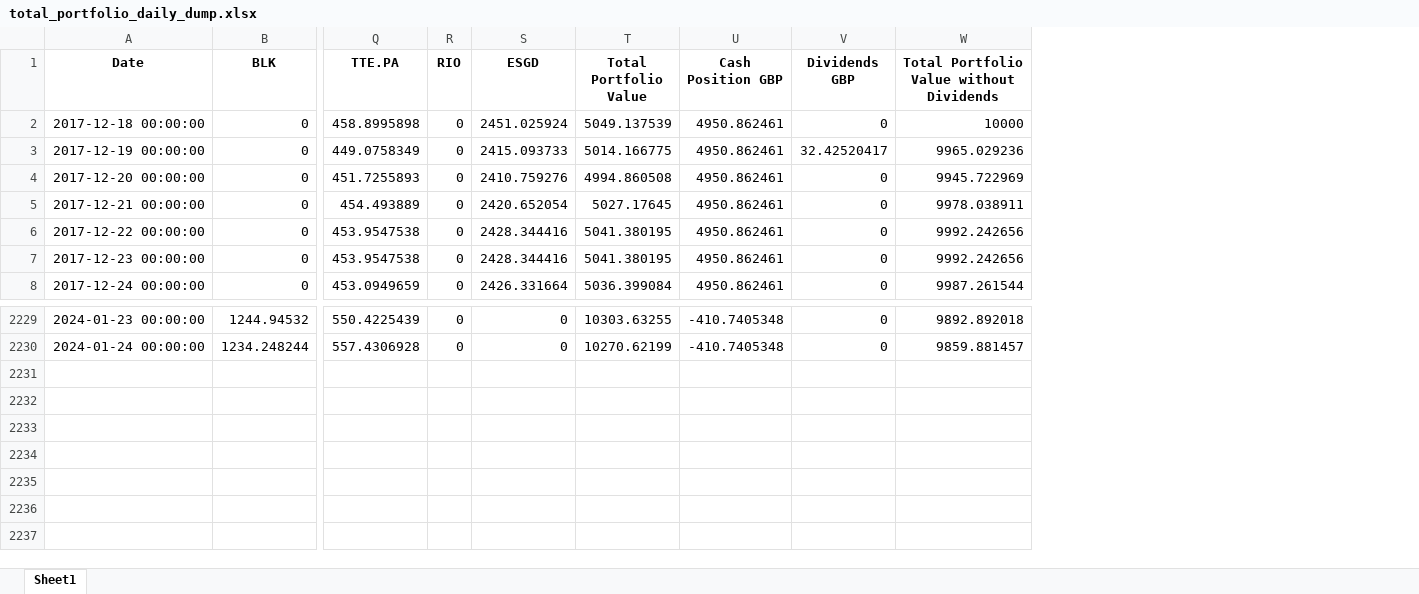
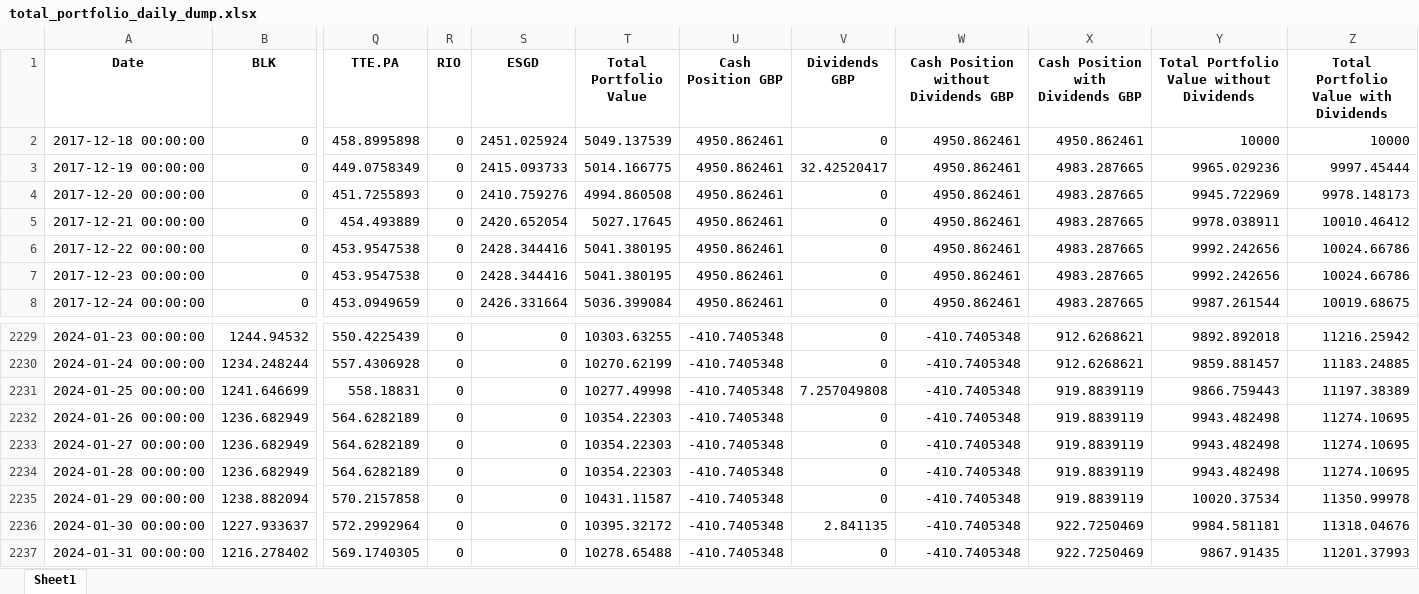
Before and after one commit to matat99/portfolio_mgr, an Excel workbook: revamp/total_portfolio_daily_dump.xlsx, sheet Sheet1, drawn as a sheet; only a part is shown, gaps mark what is left out; values as stored, in another font and other column widths than the file's, no borders; rows hold the shown columns only; the diff names each change by its address in the sheet, - before the commit and + after, or states it on an @@ line.

Commit message:
fixed dividend cash position

```diff
--- a/revamp/total_portfolio_daily_dump.xlsx (sheet Sheet1)
+++ b/revamp/total_portfolio_daily_dump.xlsx (sheet Sheet1)
+column W, rows 1-8: Cash Position without Dividends GBP | 4950.862461 | 4950.862461 | 4950.862461 | 4950.862461 | 4950.862461 | 4950.862461 | 4950.862461; rows 2229-2230: -410.7405348 | -410.7405348
+column X (Cash Position with Dividends GBP), rows 2-8: 4950.862461 | 4983.287665 | 4983.287665 | 4983.287665 | 4983.287665 | 4983.287665 | 4983.287665; rows 2229-2230: 912.6268621 | 912.6268621
+column Z, rows 1-8: Total Portfolio Value with Dividends | 10000 | 9997.45444 | 9978.148173 | 10010.46412 | 10024.66786 | 10024.66786 | 10019.68675; rows 2229-2230: 11216.25942 | 11183.24885
+row 2231: 2024-01-25 00:00:00 | 1241.646699 | 558.18831 | 0 | 0 | 10277.49998 | -410.7405348 | 7.257049808 | -410.7405348 | 919.8839119 | 9866.759443 | 11197.38389
+row 2232: 2024-01-26 00:00:00 | 1236.682949 | 564.6282189 | 0 | 0 | 10354.22303 | -410.7405348 | 0 | -410.7405348 | 919.8839119 | 9943.482498 | 11274.10695
+row 2233: 2024-01-27 00:00:00 | 1236.682949 | 564.6282189 | 0 | 0 | 10354.22303 | -410.7405348 | 0 | -410.7405348 | 919.8839119 | 9943.482498 | 11274.10695
+row 2234: 2024-01-28 00:00:00 | 1236.682949 | 564.6282189 | 0 | 0 | 10354.22303 | -410.7405348 | 0 | -410.7405348 | 919.8839119 | 9943.482498 | 11274.10695
+row 2235: 2024-01-29 00:00:00 | 1238.882094 | 570.2157858 | 0 | 0 | 10431.11587 | -410.7405348 | 0 | -410.7405348 | 919.8839119 | 10020.37534 | 11350.99978
+row 2236: 2024-01-30 00:00:00 | 1227.933637 | 572.2992964 | 0 | 0 | 10395.32172 | -410.7405348 | 2.841135 | -410.7405348 | 922.7250469 | 9984.581181 | 11318.04676
+row 2237: 2024-01-31 00:00:00 | 1216.278402 | 569.1740305 | 0 | 0 | 10278.65488 | -410.7405348 | 0 | -410.7405348 | 922.7250469 | 9867.91435 | 11201.37993
```
Also changed, not shown: revamp/weekly_report.xlsx, 8 other files.
